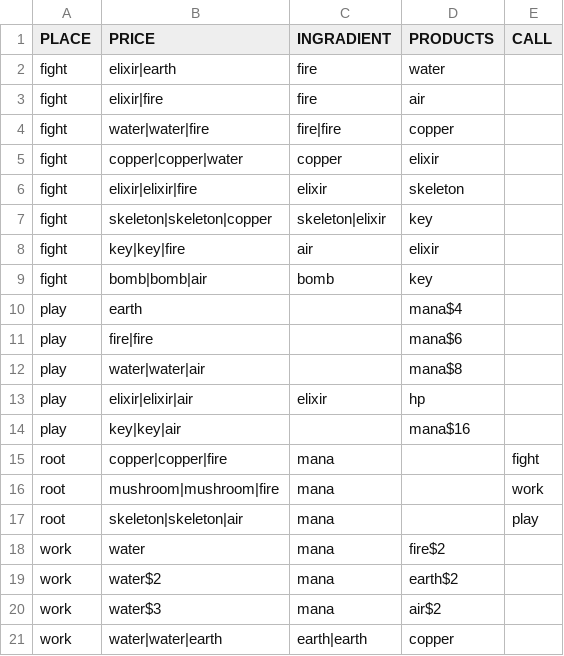
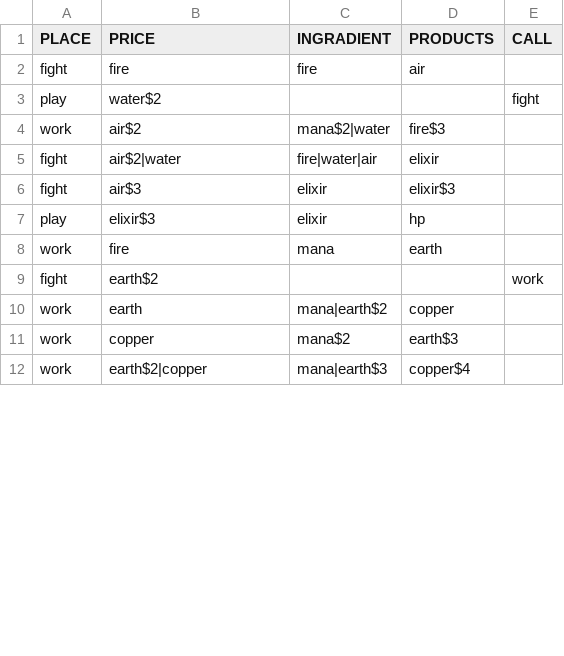
Before and after one commit to Alith-Game-Studio/Dice-Evolution, a CSV file: Shop.csv, drawn as a sheet; only a part is shown; the diff covers the shown part only.

```diff
--- a/Shop.csv
+++ b/Shop.csv
@@ -1,21 +1,12 @@
 PLACE	PRICE	INGRADIENT	PRODUCTS	CALL
-fight	elixir|earth	fire	water	
-fight	elixir|fire	fire	air	
-fight	water|water|fire	fire|fire	copper	
-fight	copper|copper|water	copper	elixir	
-fight	elixir|elixir|fire	elixir	skeleton	
-fight	skeleton|skeleton|copper	skeleton|elixir	key	
-fight	key|key|fire	air	elixir	
-fight	bomb|bomb|air	bomb	key	
-play	earth		mana$4	
-play	fire|fire		mana$6	
-play	water|water|air		mana$8	
-play	elixir|elixir|air	elixir	hp	
-play	key|key|air		mana$16	
-root	copper|copper|fire	mana		fight
-root	mushroom|mushroom|fire	mana		work
-root	skeleton|skeleton|air	mana		play
-work	water	mana	fire$2	
-work	water$2	mana	earth$2	
-work	water$3	mana	air$2	
-work	water|water|earth	earth|earth	copper	
+fight	fire	fire	air	
+play	water$2			fight
+work	air$2	mana$2|water	fire$3	
+fight	air$2|water	fire|water|air	elixir	
+fight	air$3	elixir	elixir$3	
+play	elixir$3	elixir	hp	
+work	fire	mana	earth	
+fight	earth$2			work
+work	earth	mana|earth$2	copper	
+work	copper	mana$2	earth$3	
+work	earth$2|copper	mana|earth$3	copper$4	
```
Also changed, not shown: 4 added rows and 10 edited cells elsewhere in this file, 1 other file.
